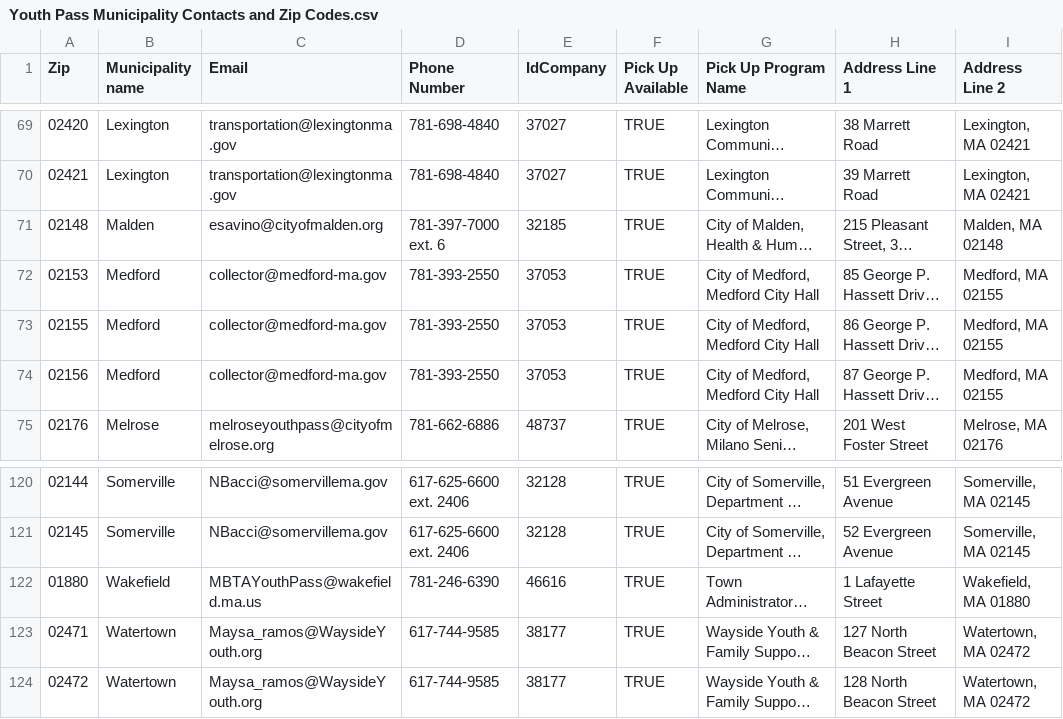
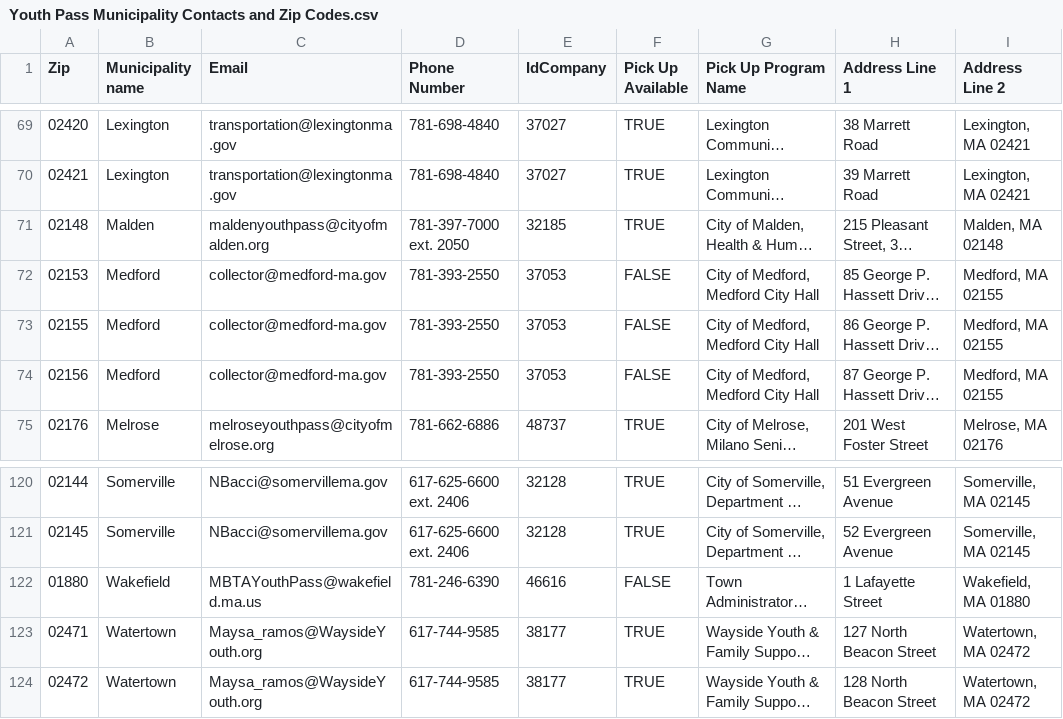
Before and after one commit to mbta/reduced_fares, a CSV file: data_sources/Youth Pass Municipality Contacts and Zip Codes.csv, drawn as a sheet; only a part is shown, gaps mark what is left out; long unchanged cells end in …; the diff names each change by its address in the sheet, - before the commit and + after, or states it on an @@ line.

Commit message:
update malden pickup email and phone, update medford and wakefield pickup boolean

```diff
--- a/data_sources/Youth Pass Municipality Contacts and Zip Codes.csv
+++ b/data_sources/Youth Pass Municipality Contacts and Zip Codes.csv
-C71 (Email): esavino@cityofmalden.org
+C71 (Email): maldenyouthpass@cityofmalden.org
-D71 (Phone Number): 781-397-7000 ext. 6
+D71 (Phone Number): 781-397-7000 ext. 2050
-F72:F74 (Pick Up Available): TRUE
+F72:F74 (Pick Up Available): FALSE
-F122 (Pick Up Available): TRUE
+F122 (Pick Up Available): FALSE
```
